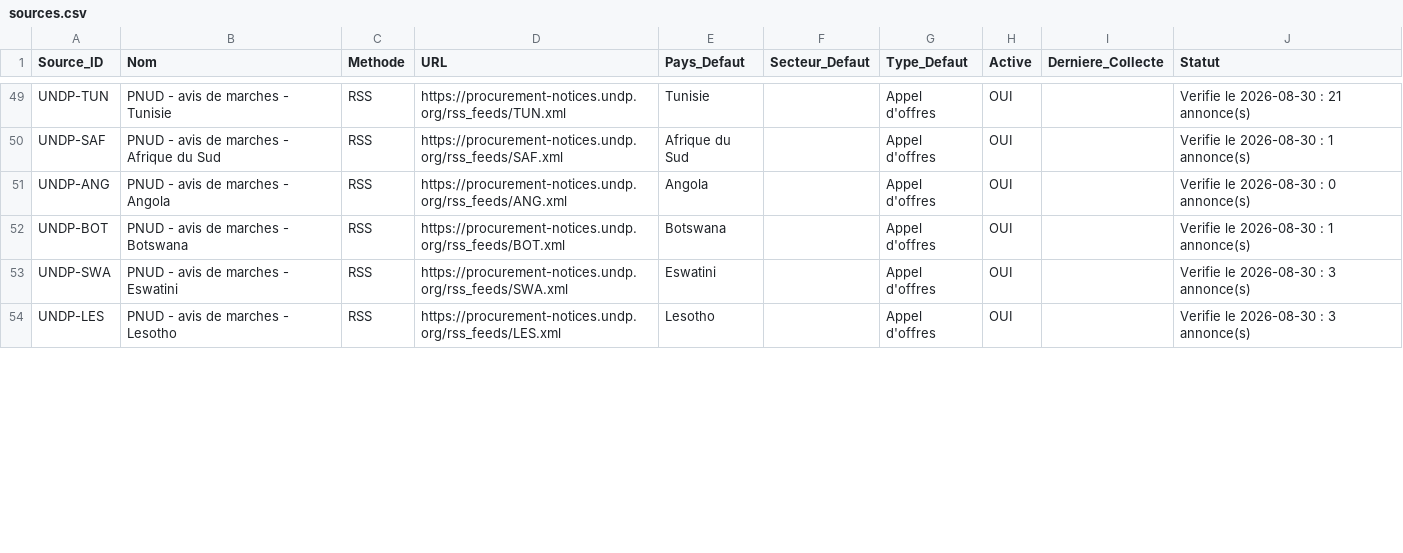
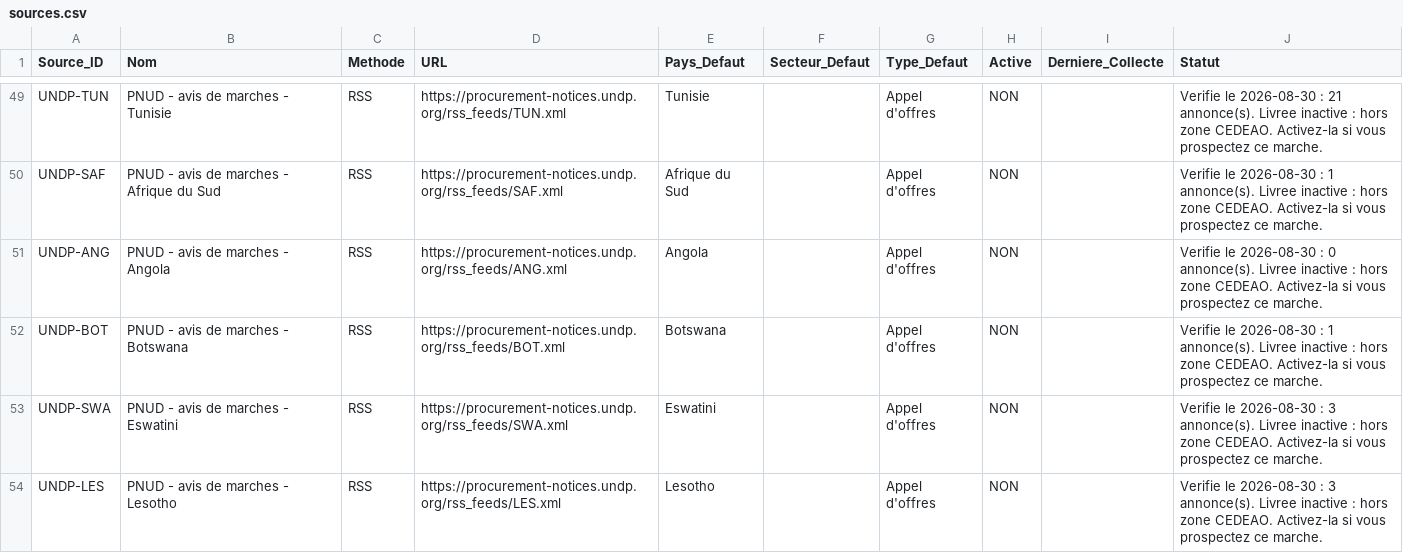
Before and after one commit to TripleCrownDiamond/tenderpilot, a CSV file: data/sources.csv, drawn as a sheet; only a part is shown, gaps mark what is left out; the diff covers the shown part only; the diff names each change by its address in the sheet, - before the commit and + after, or states it on an @@ line.

```diff
--- a/data/sources.csv
+++ b/data/sources.csv
-H49:H54 (Active): OUI
+H49:H54 (Active): NON
-J49 (Statut): …: 21 annonce(s)
+J49 (Statut): …: 21 annonce(s). Livree inactive : hors zone CEDEAO. Activez-la si vous prospectez ce marche.
-J50 (Statut): …: 1 annonce(s)
+J50 (Statut): …: 1 annonce(s). Livree inactive : hors zone CEDEAO. Activez-la si vous prospectez ce marche.
-J51 (Statut): …: 0 annonce(s)
+J51 (Statut): …: 0 annonce(s). Livree inactive : hors zone CEDEAO. Activez-la si vous prospectez ce marche.
-J52 (Statut): …: 1 annonce(s)
+J52 (Statut): …: 1 annonce(s). Livree inactive : hors zone CEDEAO. Activez-la si vous prospectez ce marche.
-J53:J54 (Statut): …: 3 annonce(s)
+J53:J54 (Statut): …: 3 annonce(s). Livree inactive : hors zone CEDEAO. Activez-la si vous prospectez ce marche.
```
Also changed, not shown: 76 edited cells elsewhere in this file, 4 other files.
